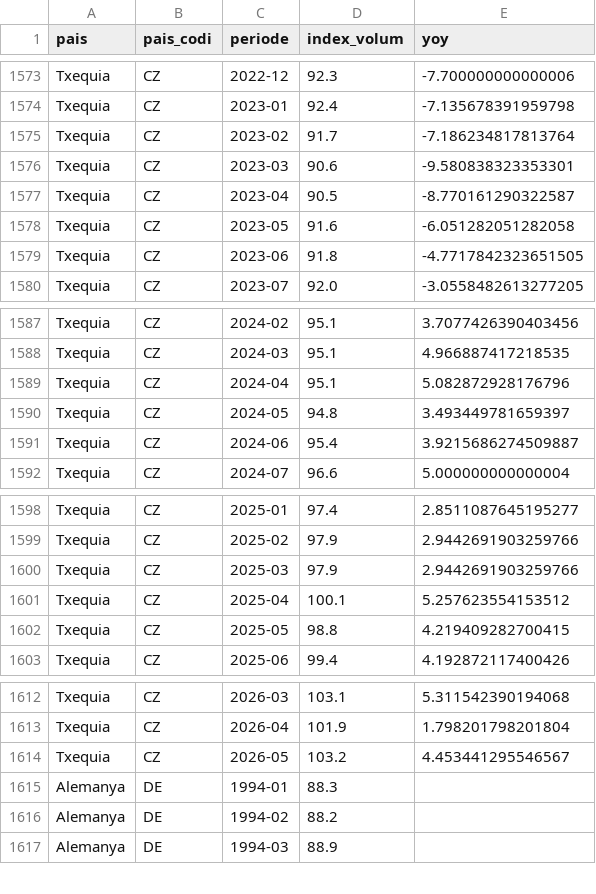
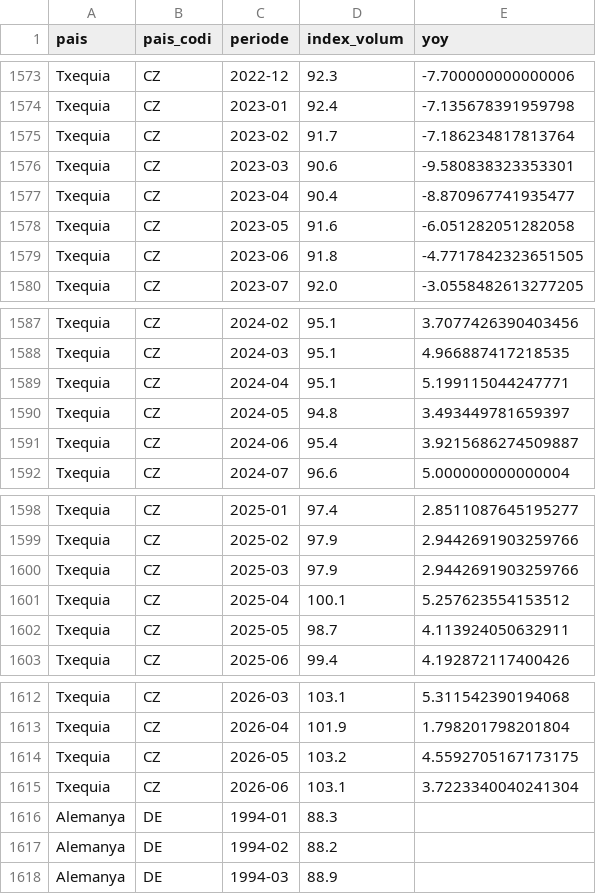
Before and after one commit to jordi-j3b3/observatori-comerc, a CSV file: data/cache/europa_retail_mensual.csv, drawn as a sheet; only a part is shown, gaps mark what is left out.

```diff
--- a/data/cache/europa_retail_mensual.csv
+++ b/data/cache/europa_retail_mensual.csv
@@ -1576,3 +1576,3 @@ Txequia,CZ,2023-02,91.7,-7.186234817813764
 Txequia,CZ,2023-03,90.6,-9.580838323353301
-Txequia,CZ,2023-04,90.5,-8.770161290322587
+Txequia,CZ,2023-04,90.4,-8.870967741935477
 Txequia,CZ,2023-05,91.6,-6.051282051282058
@@ -1588,3 +1588,3 @@ Txequia,CZ,2024-02,95.1,3.7077426390403456
 Txequia,CZ,2024-03,95.1,4.966887417218535
-Txequia,CZ,2024-04,95.1,5.082872928176796
+Txequia,CZ,2024-04,95.1,5.199115044247771
 Txequia,CZ,2024-05,94.8,3.493449781659397
@@ -1601,3 +1601,3 @@ Txequia,CZ,2025-03,97.9,2.9442691903259766
 Txequia,CZ,2025-04,100.1,5.257623554153512
-Txequia,CZ,2025-05,98.8,4.219409282700415
+Txequia,CZ,2025-05,98.7,4.113924050632911
 Txequia,CZ,2025-06,99.4,4.192872117400426
@@ -1613,3 +1613,4 @@ Txequia,CZ,2026-03,103.1,5.311542390194068
 Txequia,CZ,2026-04,101.9,1.798201798201804
-Txequia,CZ,2026-05,103.2,4.453441295546567
+Txequia,CZ,2026-05,103.2,4.5592705167173175
+Txequia,CZ,2026-06,103.1,3.7223340040241304
 Alemanya,DE,1994-01,88.3,
```
Also changed, not shown: 3 other files.
